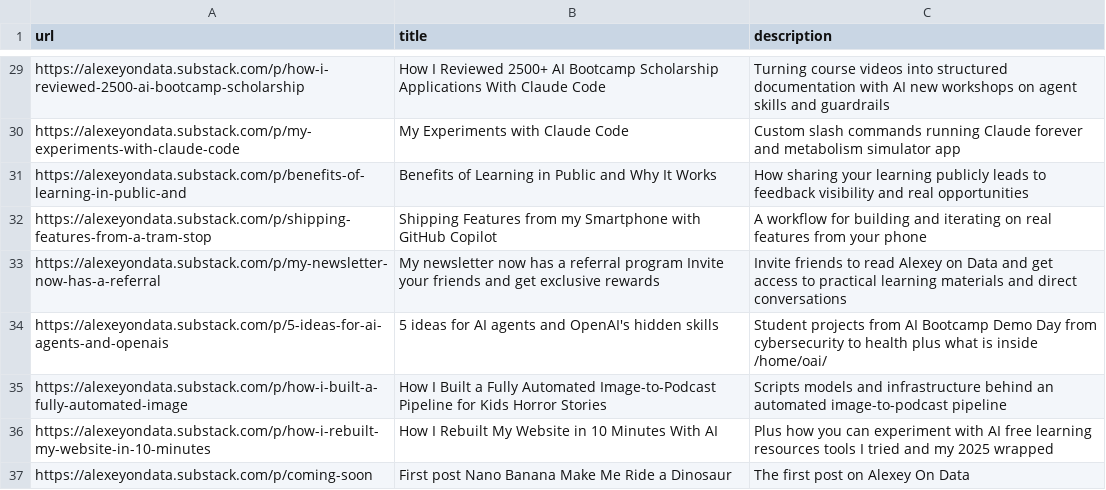
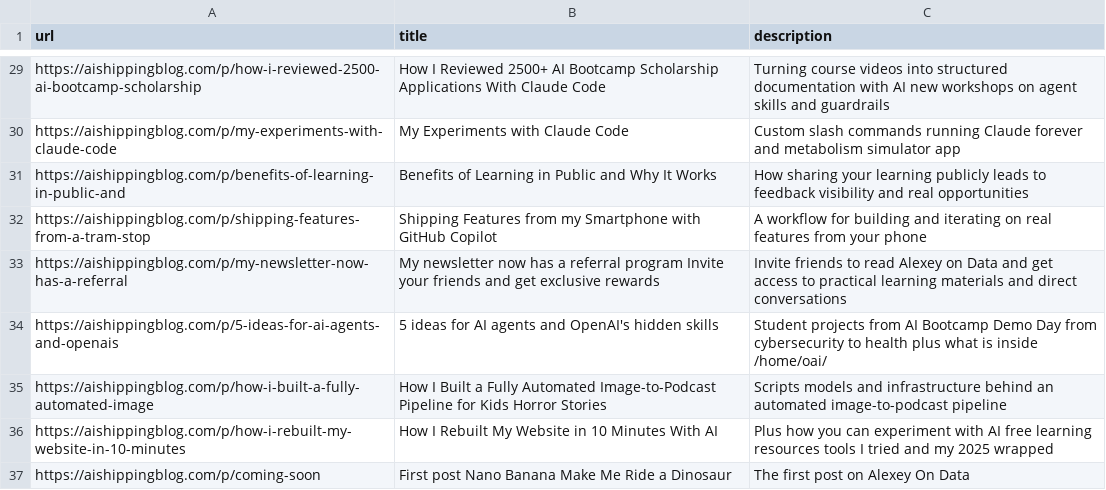
Before and after one commit to alexeygrigorev/telegram-writing-assistant, a CSV file: substack.csv, drawn as a sheet; only a part is shown, gaps mark what is left out; the diff covers the shown part only; the diff names each change by its address in the sheet, - before the commit and + after, or states it on an @@ line.

Commit message:
Replace Substack links with AI Shipping Blog

```diff
--- a/substack.csv
+++ b/substack.csv
-A29 (url): https://alexeyondata.substack.com/p/how-i-reviewed-2500-ai-bootcamp-scholarship
+A29 (url): https://aishippingblog.com/p/how-i-reviewed-2500-ai-bootcamp-scholarship
-A30 (url): https://alexeyondata.substack.com/p/my-experiments-with-claude-code
+A30 (url): https://aishippingblog.com/p/my-experiments-with-claude-code
-A31 (url): https://alexeyondata.substack.com/p/benefits-of-learning-in-public-and
+A31 (url): https://aishippingblog.com/p/benefits-of-learning-in-public-and
-A32 (url): https://alexeyondata.substack.com/p/shipping-features-from-a-tram-stop
+A32 (url): https://aishippingblog.com/p/shipping-features-from-a-tram-stop
-A33 (url): https://alexeyondata.substack.com/p/my-newsletter-now-has-a-referral
+A33 (url): https://aishippingblog.com/p/my-newsletter-now-has-a-referral
-A34 (url): https://alexeyondata.substack.com/p/5-ideas-for-ai-agents-and-openais
+A34 (url): https://aishippingblog.com/p/5-ideas-for-ai-agents-and-openais
-A35 (url): https://alexeyondata.substack.com/p/how-i-built-a-fully-automated-image
+A35 (url): https://aishippingblog.com/p/how-i-built-a-fully-automated-image
-A36 (url): https://alexeyondata.substack.com/p/how-i-rebuilt-my-website-in-10-minutes
+A36 (url): https://aishippingblog.com/p/how-i-rebuilt-my-website-in-10-minutes
-A37 (url): https://alexeyondata.substack.com/p/coming-soon
+A37 (url): https://aishippingblog.com/p/coming-soon
```
Also changed, not shown: 27 edited cells elsewhere in this file, 24 other files.
